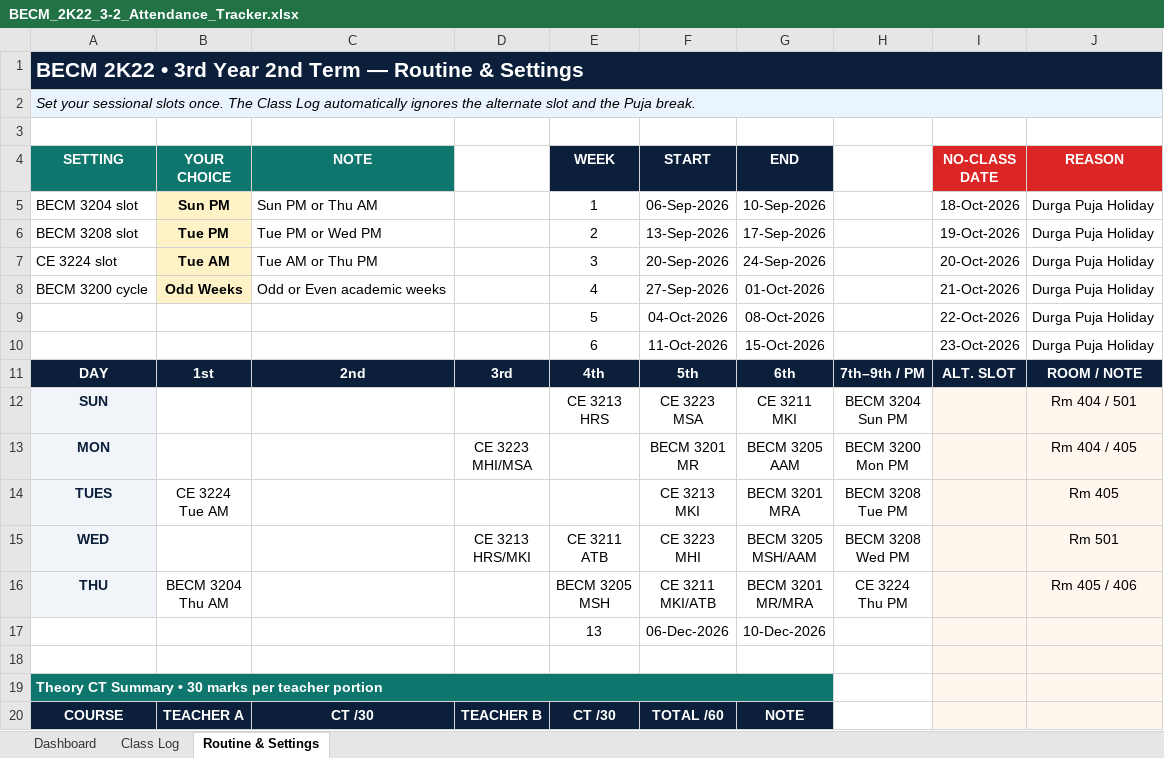
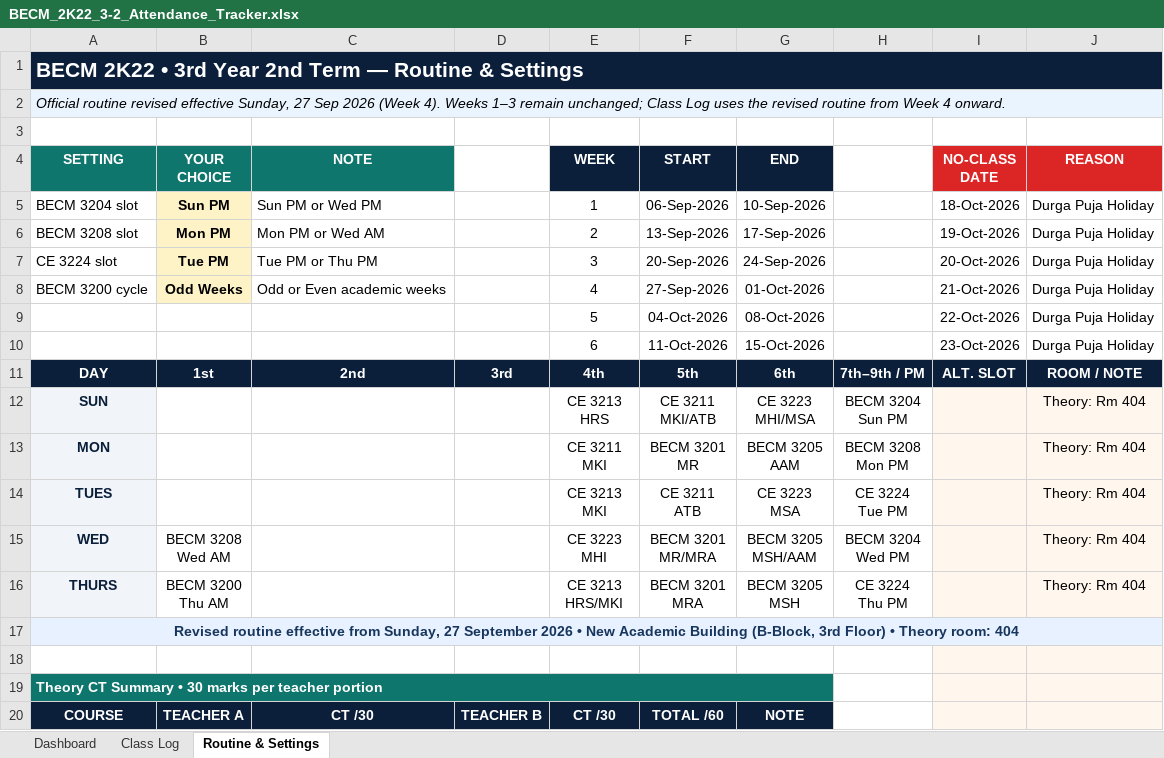
Before and after one commit to kirohan/3-2-Tracker, an Excel workbook: assets/BECM_2K22_3-2_Attendance_Tracker.xlsx, sheet Routine & Settings, drawn as a sheet; only a part is shown; values as stored, in another font and other column widths than the file's, no borders; removed rows and columns are numbered as before the commit, all else as after; ↵ is a line break in a cell; the diff names each change by its address in the sheet, - before the commit and + after, or states it on an @@ line.

Commit message:
Routine Change

```diff
--- a/assets/BECM_2K22_3-2_Attendance_Tracker.xlsx (sheet Routine & Settings)
+++ b/assets/BECM_2K22_3-2_Attendance_Tracker.xlsx (sheet Routine & Settings)
-A2 (SETTING): Set your sessional slots once. The Class Log automatically ignores the alternate slot and the Puja break.
+A2 (SETTING): Official routine revised effective Sunday, 27 Sep 2026 (Week 4). Weeks 1–3 remain unchanged; Class Log uses the revised routine from Week 4 onward.
-C5 (NOTE): Sun PM or Thu AM
+C5 (NOTE): Sun PM or Wed PM
-B6 (YOUR CHOICE): Tue PM
+B6 (YOUR CHOICE): Mon PM
-C6 (NOTE): Tue PM or Wed PM
+C6 (NOTE): Mon PM or Wed AM
-B7 (YOUR CHOICE): Tue AM
+B7 (YOUR CHOICE): Tue PM
-C7 (NOTE): Tue AM or Thu PM
+C7 (NOTE): Tue PM or Thu PM
-F12 (START): CE 3223 ↵ MSA
+F12 (START): CE 3211 ↵ MKI/ATB
-G12 (END): CE 3211 ↵ MKI
+G12 (END): CE 3223 ↵ MHI/MSA
-J12 (REASON): Rm 404 / 501
+J12 (REASON): Theory: Rm 404
-D13: CE 3223 ↵ MHI/MSA
+D13: (empty)
-E13 (WEEK): (empty)
+E13 (WEEK): CE 3211 ↵ MKI
-H13: BECM 3200 ↵ Mon PM
+H13: BECM 3208 ↵ Mon PM
-J13 (REASON): Rm 404 / 405
+J13 (REASON): Theory: Rm 404
-B14 (YOUR CHOICE): CE 3224 ↵ Tue AM
+B14 (YOUR CHOICE): (empty)
-E14 (WEEK): (empty)
+E14 (WEEK): CE 3213 ↵ MKI
-F14 (START): CE 3213 ↵ MKI
+F14 (START): CE 3211 ↵ ATB
-G14 (END): BECM 3201 ↵ MRA
+G14 (END): CE 3223 ↵ MSA
-H14: BECM 3208 ↵ Tue PM
+H14: CE 3224 ↵ Tue PM
-J14 (REASON): Rm 405
+J14 (REASON): Theory: Rm 404
-B15 (YOUR CHOICE): (empty)
+B15 (YOUR CHOICE): BECM 3208 ↵ Wed AM
-D15: CE 3213 ↵ HRS/MKI
+D15: (empty)
-E15 (WEEK): CE 3211 ↵ ATB
+E15 (WEEK): CE 3223 ↵ MHI
-F15 (START): CE 3223 ↵ MHI
+F15 (START): BECM 3201 ↵ MR/MRA
-H15: BECM 3208 ↵ Wed PM
+H15: BECM 3204 ↵ Wed PM
-J15 (REASON): Rm 501
+J15 (REASON): Theory: Rm 404
-row 16: THU | BECM 3204 ↵ Thu AM |  |  | BECM 3205 ↵ MSH | CE 3211 ↵ MKI/ATB | BECM 3201 ↵ MR/MRA | CE 3224 ↵ Thu PM |  | Rm 405 / 406
-row 17:  |  |  |  | 13 | 06-Dec-2026 | 10-Dec-2026
+row 16: THURS | BECM 3200 ↵ Thu AM |  |  | CE 3213 ↵ HRS/MKI | BECM 3201 ↵ MRA | BECM 3205 ↵ MSH | CE 3224 ↵ Thu PM |  | Theory: Rm 404
+row 17: Revised routine effective from Sunday, 27 September 2026 • New Academic Building (B-Block, 3rd Floor) • Theory room: 404
```
Also changed, not shown: sheet Class Log, sheet Dashboard, charts or pictures, 3 other files.
